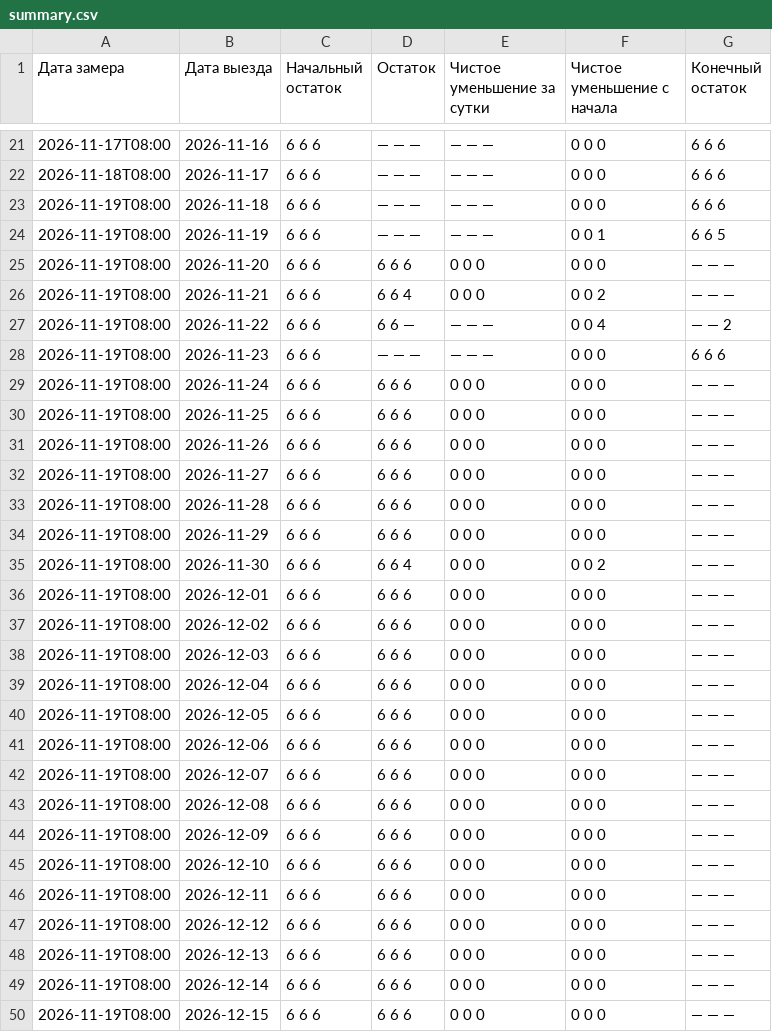
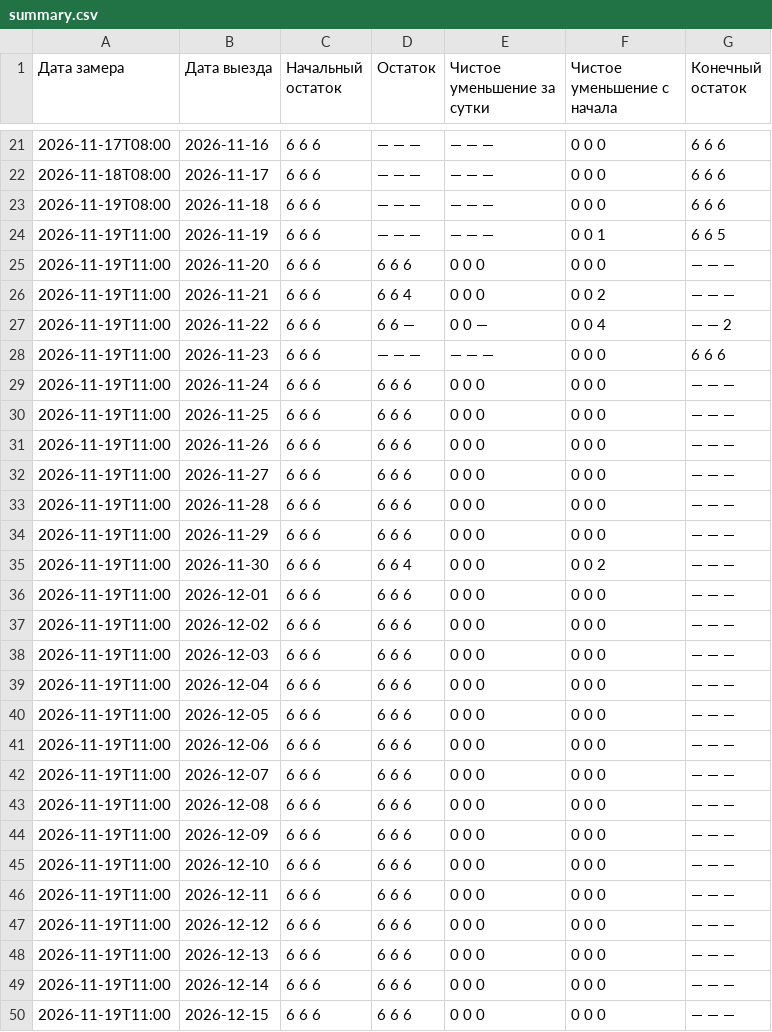
Before and after one commit to AntonioSkin/tripster-visitors-monitor, a CSV file: data/calendar_history/96862/summary.csv, drawn as a sheet; only a part is shown, gaps mark what is left out; the diff covers the shown part only.

```diff
--- a/data/calendar_history/96862/summary.csv
+++ b/data/calendar_history/96862/summary.csv
@@ -23,28 +23,28 @@
 2026-11-19T08:00,2026-11-18,6 6 6,— — —,— — —,0 0 0,6 6 6
-2026-11-19T08:00,2026-11-19,6 6 6,— — —,— — —,0 0 1,6 6 5
-2026-11-19T08:00,2026-11-20,6 6 6,6 6 6,0 0 0,0 0 0,— — —
-2026-11-19T08:00,2026-11-21,6 6 6,6 6 4,0 0 0,0 0 2,— — —
-2026-11-19T08:00,2026-11-22,6 6 6,6 6 —,— — —,0 0 4,— — 2
-2026-11-19T08:00,2026-11-23,6 6 6,— — —,— — —,0 0 0,6 6 6
-2026-11-19T08:00,2026-11-24,6 6 6,6 6 6,0 0 0,0 0 0,— — —
-2026-11-19T08:00,2026-11-25,6 6 6,6 6 6,0 0 0,0 0 0,— — —
-2026-11-19T08:00,2026-11-26,6 6 6,6 6 6,0 0 0,0 0 0,— — —
-2026-11-19T08:00,2026-11-27,6 6 6,6 6 6,0 0 0,0 0 0,— — —
-2026-11-19T08:00,2026-11-28,6 6 6,6 6 6,0 0 0,0 0 0,— — —
-2026-11-19T08:00,2026-11-29,6 6 6,6 6 6,0 0 0,0 0 0,— — —
-2026-11-19T08:00,2026-11-30,6 6 6,6 6 4,0 0 0,0 0 2,— — —
-2026-11-19T08:00,2026-12-01,6 6 6,6 6 6,0 0 0,0 0 0,— — —
-2026-11-19T08:00,2026-12-02,6 6 6,6 6 6,0 0 0,0 0 0,— — —
-2026-11-19T08:00,2026-12-03,6 6 6,6 6 6,0 0 0,0 0 0,— — —
-2026-11-19T08:00,2026-12-04,6 6 6,6 6 6,0 0 0,0 0 0,— — —
-2026-11-19T08:00,2026-12-05,6 6 6,6 6 6,0 0 0,0 0 0,— — —
-2026-11-19T08:00,2026-12-06,6 6 6,6 6 6,0 0 0,0 0 0,— — —
-2026-11-19T08:00,2026-12-07,6 6 6,6 6 6,0 0 0,0 0 0,— — —
-2026-11-19T08:00,2026-12-08,6 6 6,6 6 6,0 0 0,0 0 0,— — —
-2026-11-19T08:00,2026-12-09,6 6 6,6 6 6,0 0 0,0 0 0,— — —
-2026-11-19T08:00,2026-12-10,6 6 6,6 6 6,0 0 0,0 0 0,— — —
-2026-11-19T08:00,2026-12-11,6 6 6,6 6 6,0 0 0,0 0 0,— — —
-2026-11-19T08:00,2026-12-12,6 6 6,6 6 6,0 0 0,0 0 0,— — —
-2026-11-19T08:00,2026-12-13,6 6 6,6 6 6,0 0 0,0 0 0,— — —
-2026-11-19T08:00,2026-12-14,6 6 6,6 6 6,0 0 0,0 0 0,— — —
-2026-11-19T08:00,2026-12-15,6 6 6,6 6 6,0 0 0,0 0 0,— — —
+2026-11-19T11:00,2026-11-19,6 6 6,— — —,— — —,0 0 1,6 6 5
+2026-11-19T11:00,2026-11-20,6 6 6,6 6 6,0 0 0,0 0 0,— — —
+2026-11-19T11:00,2026-11-21,6 6 6,6 6 4,0 0 0,0 0 2,— — —
+2026-11-19T11:00,2026-11-22,6 6 6,6 6 —,0 0 —,0 0 4,— — 2
+2026-11-19T11:00,2026-11-23,6 6 6,— — —,— — —,0 0 0,6 6 6
+2026-11-19T11:00,2026-11-24,6 6 6,6 6 6,0 0 0,0 0 0,— — —
+2026-11-19T11:00,2026-11-25,6 6 6,6 6 6,0 0 0,0 0 0,— — —
+2026-11-19T11:00,2026-11-26,6 6 6,6 6 6,0 0 0,0 0 0,— — —
+2026-11-19T11:00,2026-11-27,6 6 6,6 6 6,0 0 0,0 0 0,— — —
+2026-11-19T11:00,2026-11-28,6 6 6,6 6 6,0 0 0,0 0 0,— — —
+2026-11-19T11:00,2026-11-29,6 6 6,6 6 6,0 0 0,0 0 0,— — —
+2026-11-19T11:00,2026-11-30,6 6 6,6 6 4,0 0 0,0 0 2,— — —
+2026-11-19T11:00,2026-12-01,6 6 6,6 6 6,0 0 0,0 0 0,— — —
+2026-11-19T11:00,2026-12-02,6 6 6,6 6 6,0 0 0,0 0 0,— — —
+2026-11-19T11:00,2026-12-03,6 6 6,6 6 6,0 0 0,0 0 0,— — —
+2026-11-19T11:00,2026-12-04,6 6 6,6 6 6,0 0 0,0 0 0,— — —
+2026-11-19T11:00,2026-12-05,6 6 6,6 6 6,0 0 0,0 0 0,— — —
+2026-11-19T11:00,2026-12-06,6 6 6,6 6 6,0 0 0,0 0 0,— — —
+2026-11-19T11:00,2026-12-07,6 6 6,6 6 6,0 0 0,0 0 0,— — —
+2026-11-19T11:00,2026-12-08,6 6 6,6 6 6,0 0 0,0 0 0,— — —
+2026-11-19T11:00,2026-12-09,6 6 6,6 6 6,0 0 0,0 0 0,— — —
+2026-11-19T11:00,2026-12-10,6 6 6,6 6 6,0 0 0,0 0 0,— — —
+2026-11-19T11:00,2026-12-11,6 6 6,6 6 6,0 0 0,0 0 0,— — —
+2026-11-19T11:00,2026-12-12,6 6 6,6 6 6,0 0 0,0 0 0,— — —
+2026-11-19T11:00,2026-12-13,6 6 6,6 6 6,0 0 0,0 0 0,— — —
+2026-11-19T11:00,2026-12-14,6 6 6,6 6 6,0 0 0,0 0 0,— — —
+2026-11-19T11:00,2026-12-15,6 6 6,6 6 6,0 0 0,0 0 0,— — —
```
Also changed, not shown: 153 edited cells elsewhere in this file, data/calendar_history/51192/summary.csv, data/calendar_history/53900/summary.csv, 25 other files.
